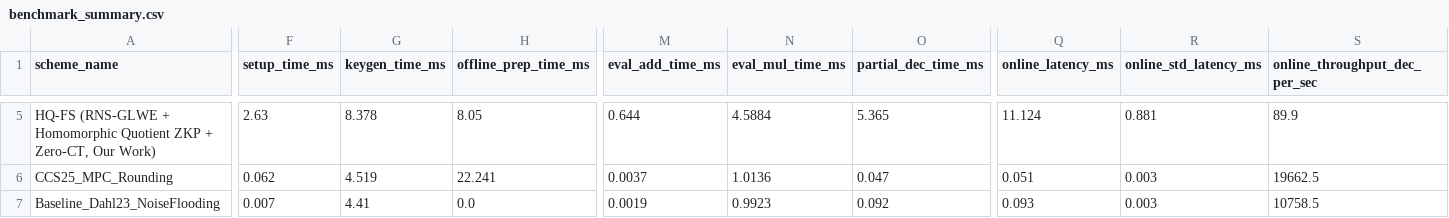
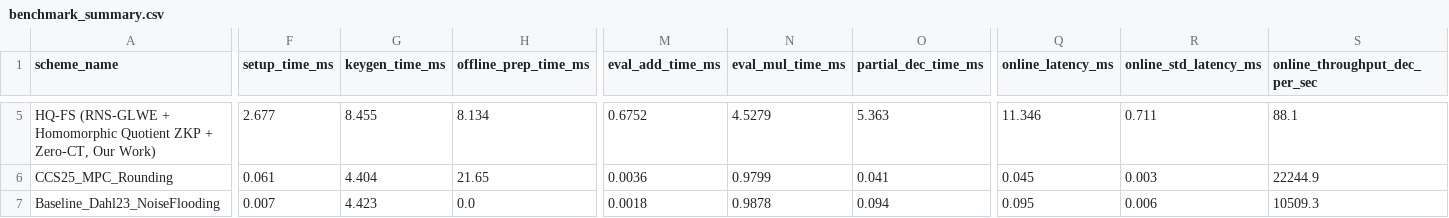
Before and after one commit to tyc9189354-droid/ThFHE, a CSV file: results/benchmark_summary.csv, drawn as a sheet; only a part is shown, gaps mark what is left out; the diff covers the shown part only; the diff names each change by its address in the sheet, - before the commit and + after, or states it on an @@ line.

```diff
--- a/results/benchmark_summary.csv
+++ b/results/benchmark_summary.csv
-F5 (setup_time_ms): 2.63
+F5 (setup_time_ms): 2.677
-G5 (keygen_time_ms): 8.378
+G5 (keygen_time_ms): 8.455
-H5 (offline_prep_time_ms): 8.05
+H5 (offline_prep_time_ms): 8.134
-M5 (eval_add_time_ms): 0.644
+M5 (eval_add_time_ms): 0.6752
-N5 (eval_mul_time_ms): 4.5884
+N5 (eval_mul_time_ms): 4.5279
-O5 (partial_dec_time_ms): 5.365
+O5 (partial_dec_time_ms): 5.363
-Q5 (online_latency_ms): 11.124
+Q5 (online_latency_ms): 11.346
-R5 (online_std_latency_ms): 0.881
+R5 (online_std_latency_ms): 0.711
-S5 (online_throughput_dec_per_sec): 89.9
+S5 (online_throughput_dec_per_sec): 88.1
-F6 (setup_time_ms): 0.062
+F6 (setup_time_ms): 0.061
-G6 (keygen_time_ms): 4.519
+G6 (keygen_time_ms): 4.404
-H6 (offline_prep_time_ms): 22.241
+H6 (offline_prep_time_ms): 21.65
-M6 (eval_add_time_ms): 0.0037
+M6 (eval_add_time_ms): 0.0036
-N6 (eval_mul_time_ms): 1.0136
+N6 (eval_mul_time_ms): 0.9799
-O6 (partial_dec_time_ms): 0.047
+O6 (partial_dec_time_ms): 0.041
-Q6 (online_latency_ms): 0.051
+Q6 (online_latency_ms): 0.045
-S6 (online_throughput_dec_per_sec): 19662.5
+S6 (online_throughput_dec_per_sec): 22244.9
-G7 (keygen_time_ms): 4.41
+G7 (keygen_time_ms): 4.423
-M7 (eval_add_time_ms): 0.0019
+M7 (eval_add_time_ms): 0.0018
-N7 (eval_mul_time_ms): 0.9923
+N7 (eval_mul_time_ms): 0.9878
-O7 (partial_dec_time_ms): 0.092
+O7 (partial_dec_time_ms): 0.094
-Q7 (online_latency_ms): 0.093
+Q7 (online_latency_ms): 0.095
-R7 (online_std_latency_ms): 0.003
+R7 (online_std_latency_ms): 0.006
-S7 (online_throughput_dec_per_sec): 10758.5
+S7 (online_throughput_dec_per_sec): 10509.3
```
Also changed, not shown: 46 edited cells elsewhere in this file, 8 other files.
